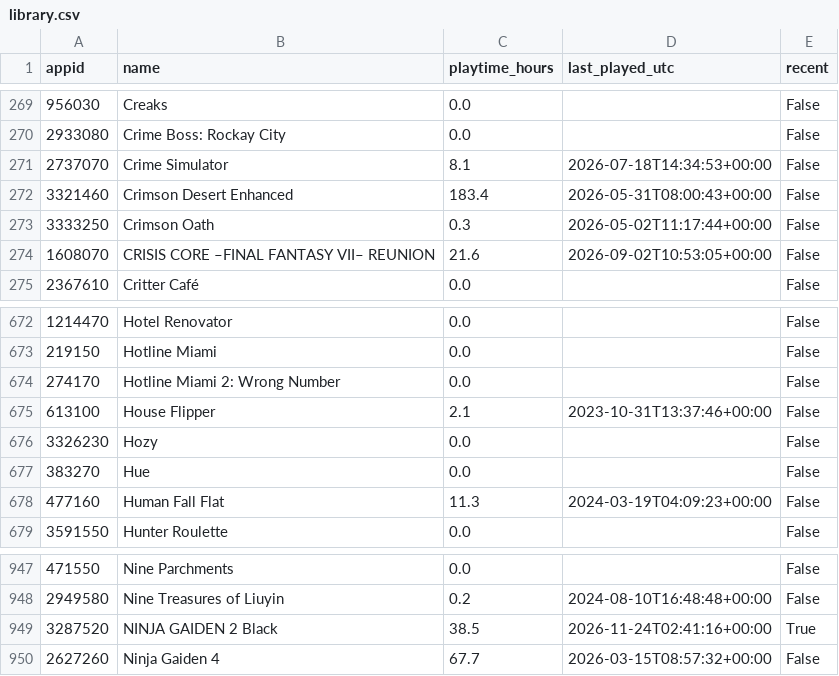
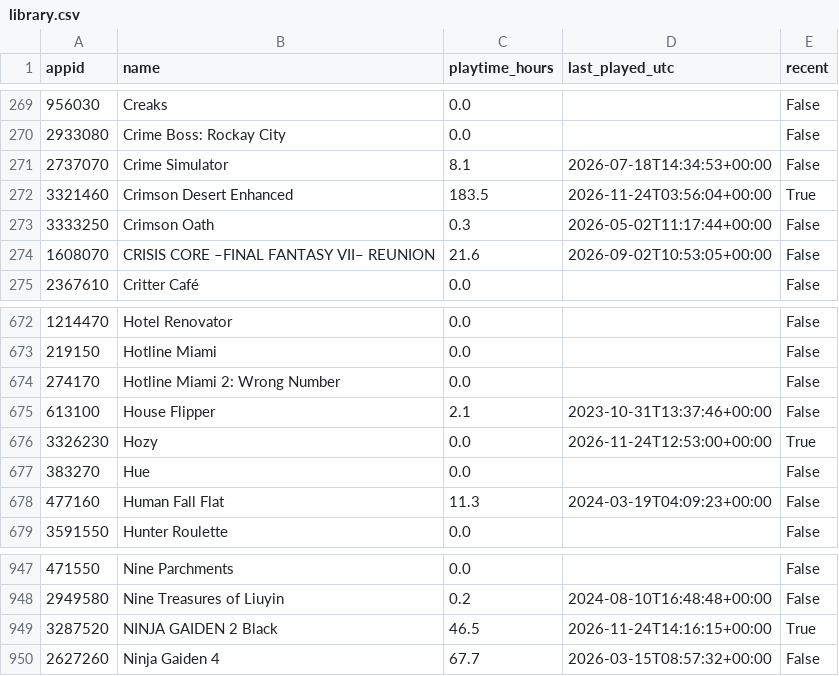
Before and after one commit to loiey8848-blip/steam-data, a CSV file: data/library.csv, drawn as a sheet; only a part is shown, gaps mark what is left out.

Commit message:
Update Steam library, wishlist and achievements

```diff
--- a/data/library.csv
+++ b/data/library.csv
@@ -271,3 +271,3 @@
 2737070,Crime Simulator,8.1,2026-07-18T14:34:53+00:00,False
-3321460,Crimson Desert Enhanced,183.4,2026-05-31T08:00:43+00:00,False
+3321460,Crimson Desert Enhanced,183.5,2026-11-24T03:56:04+00:00,True
 3333250,Crimson Oath,0.3,2026-05-02T11:17:44+00:00,False
@@ -675,3 +675,3 @@
 613100,House Flipper,2.1,2023-10-31T13:37:46+00:00,False
-3326230,Hozy,0.0,,False
+3326230,Hozy,0.0,2026-11-24T12:53:00+00:00,True
 383270,Hue,0.0,,False
@@ -948,3 +948,3 @@
 2949580,Nine Treasures of Liuyin,0.2,2024-08-10T16:48:48+00:00,False
-3287520,NINJA GAIDEN 2 Black,38.5,2026-11-24T02:41:16+00:00,True
+3287520,NINJA GAIDEN 2 Black,46.5,2026-11-24T14:16:15+00:00,True
 2627260,Ninja Gaiden 4,67.7,2026-03-15T08:57:32+00:00,False
```
Also changed, not shown: data/achievement-summary.csv, 34 other files.
